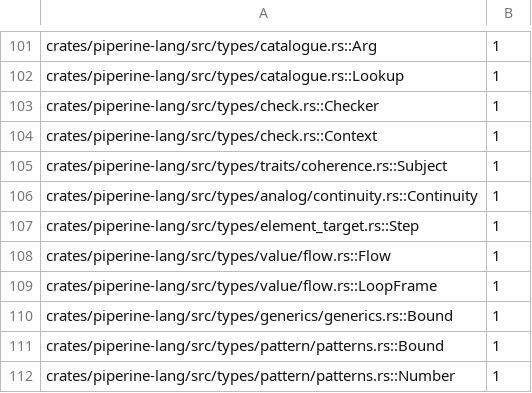
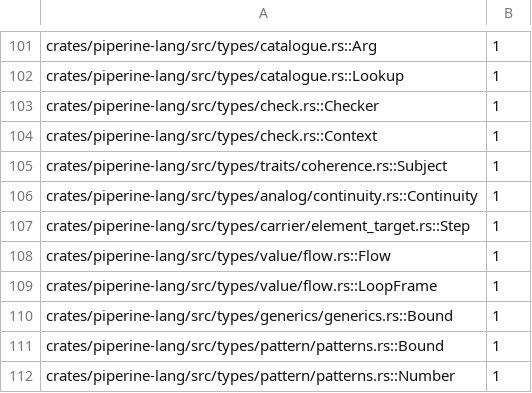
Before and after one commit to vkeslarek/piperine, a TSV file: crates/piperine-repository-guards/allowances/piperine-lang/repeated_type_names.tsv, drawn as a sheet; only a part is shown, gaps mark what is left out.

```diff
--- a/crates/piperine-repository-guards/allowances/piperine-lang/repeated_type_names.tsv
+++ b/crates/piperine-repository-guards/allowances/piperine-lang/repeated_type_names.tsv
@@ -106,3 +106,3 @@ crates/piperine-lang/src/types/traits/coherence.rs::Subject	1
 crates/piperine-lang/src/types/analog/continuity.rs::Continuity	1
-crates/piperine-lang/src/types/element_target.rs::Step	1
+crates/piperine-lang/src/types/carrier/element_target.rs::Step	1
 crates/piperine-lang/src/types/value/flow.rs::Flow	1
```
Also changed, not shown: crates/piperine-repository-guards/allowances/piperine-lang/impls_away_from_their_type.tsv, crates/piperine-repository-guards/allowances/piperine-lang/undeclared_words.tsv, 28 other files.
